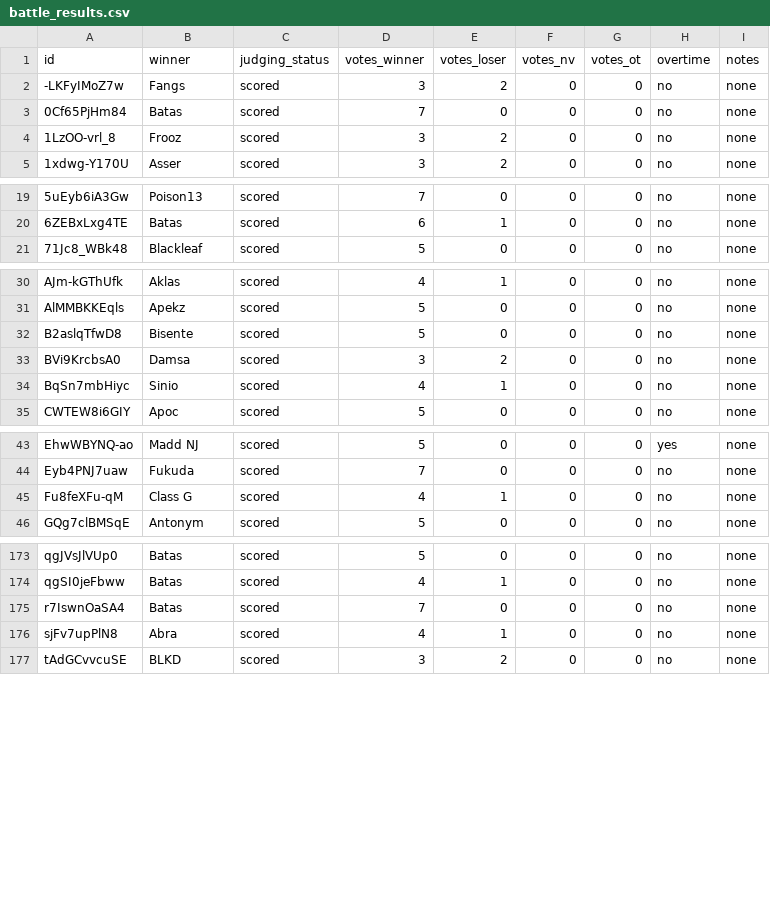
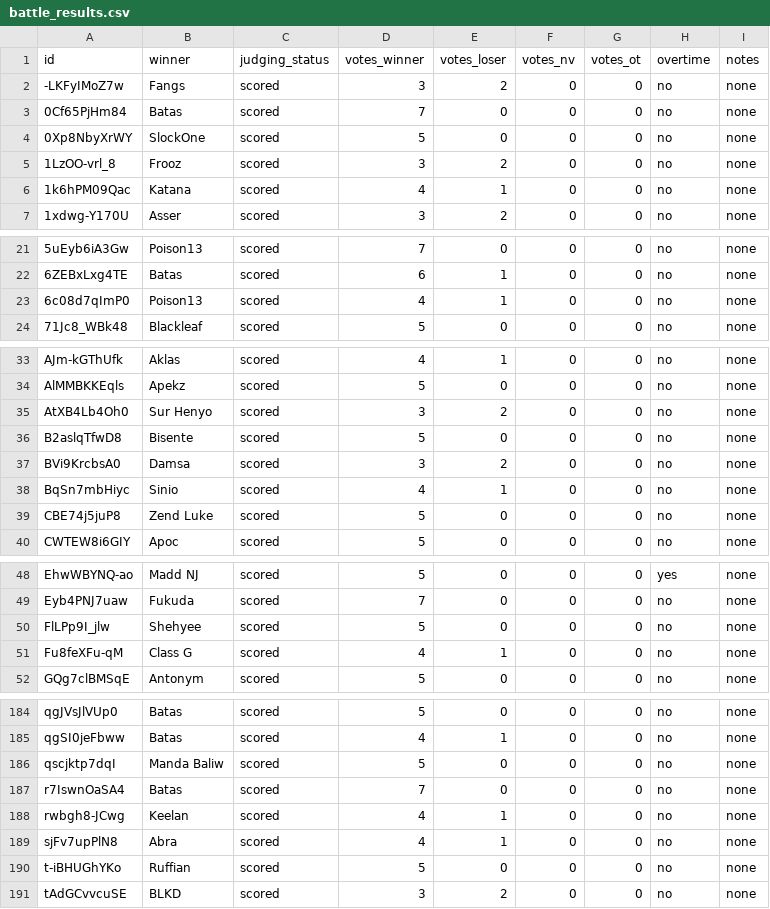
Before and after one commit to russluber/project-rap-sheet, a CSV file: data/annotations/battle_results.csv, drawn as a sheet; only a part is shown, gaps mark what is left out; the diff covers the shown part only; the diff names each change by its address in the sheet, - before the commit and + after, or states it on an @@ line.

Commit message:
Added 15 battle results

```diff
--- a/data/annotations/battle_results.csv
+++ b/data/annotations/battle_results.csv
+row 4: 0Xp8NbyXrWY | SlockOne | scored | 5 | 0 | 0 | 0 | no | none
+row 6: 1k6hPM09Qac | Katana | scored | 4 | 1 | 0 | 0 | no | none
+row 23: 6c08d7qImP0 | Poison13 | scored | 4 | 1 | 0 | 0 | no | none
+row 35: AtXB4Lb4Oh0 | Sur Henyo | scored | 3 | 2 | 0 | 0 | no | none
+row 39: CBE74j5juP8 | Zend Luke | scored | 5 | 0 | 0 | 0 | no | none
+row 50: FlLPp9I_jlw | Shehyee | scored | 5 | 0 | 0 | 0 | no | none
+row 186: qscjktp7dqI | Manda Baliw | scored | 5 | 0 | 0 | 0 | no | none
+row 188: rwbgh8-JCwg | Keelan | scored | 4 | 1 | 0 | 0 | no | none
+row 190: t-iBHUGhYKo | Ruffian | scored | 5 | 0 | 0 | 0 | no | none
```
Also changed, not shown: 6 added rows elsewhere in this file.
